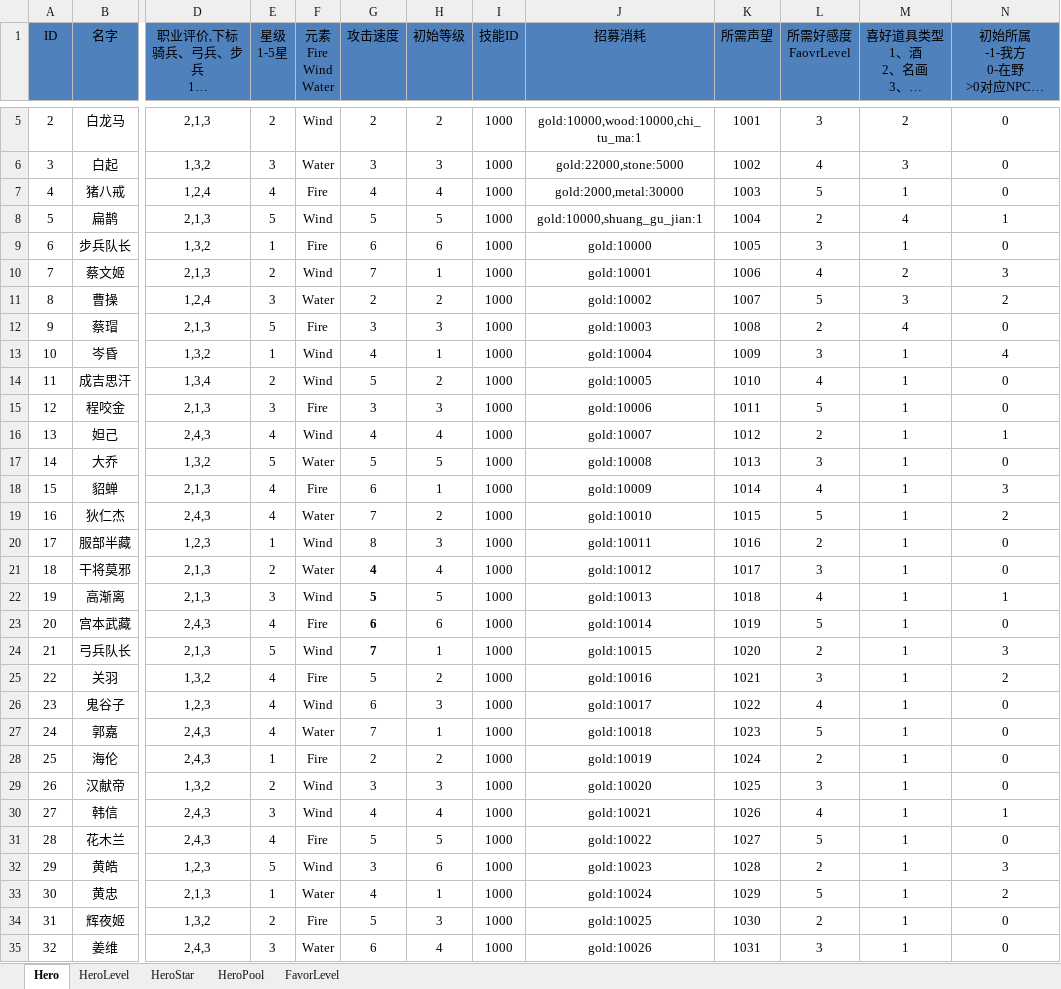
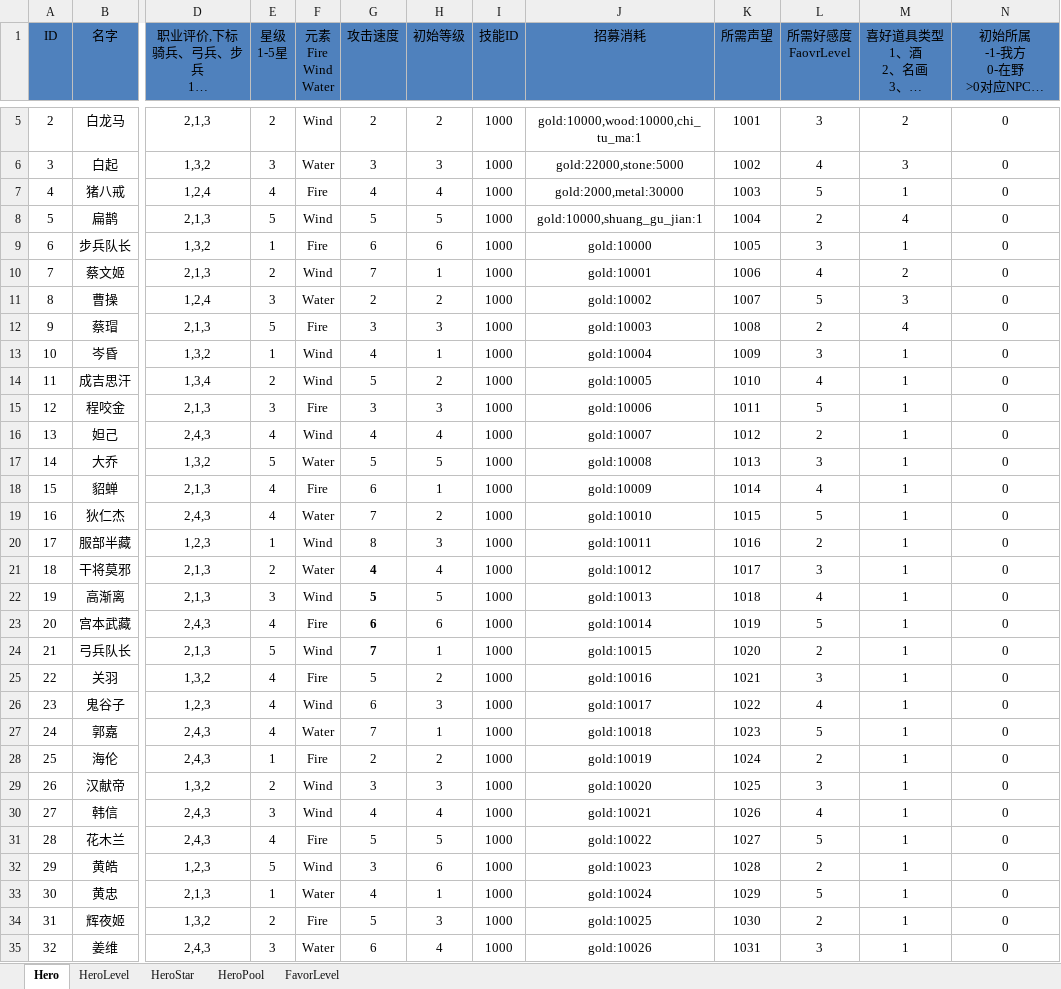
Before and after one commit to shanteng/CS, an Excel workbook: Excel/Hero.xlsx, sheet Hero, drawn as a sheet; only a part is shown, gaps mark what is left out; long unchanged cells end in …; values as stored, in another font and other column widths than the file's, no borders; the diff covers the shown part only; the diff names each change by its address in the sheet, - before the commit and + after, or states it on an @@ line.

```diff
--- a/Excel/Hero.xlsx (sheet Hero)
+++ b/Excel/Hero.xlsx (sheet Hero)
-N8 (初始所属 -1-我方 0-在野 >0对应NPC城市ID): 1
+N8 (初始所属 -1-我方 0-在野 >0对应NPC城市ID): 0
-N10 (初始所属 -1-我方 0-在野 >0对应NPC城市ID): 3
+N10 (初始所属 -1-我方 0-在野 >0对应NPC城市ID): 0
-N11 (初始所属 -1-我方 0-在野 >0对应NPC城市ID): 2
+N11 (初始所属 -1-我方 0-在野 >0对应NPC城市ID): 0
-N13 (初始所属 -1-我方 0-在野 >0对应NPC城市ID): 4
+N13 (初始所属 -1-我方 0-在野 >0对应NPC城市ID): 0
-N16 (初始所属 -1-我方 0-在野 >0对应NPC城市ID): 1
+N16 (初始所属 -1-我方 0-在野 >0对应NPC城市ID): 0
-N18 (初始所属 -1-我方 0-在野 >0对应NPC城市ID): 3
+N18 (初始所属 -1-我方 0-在野 >0对应NPC城市ID): 0
-N19 (初始所属 -1-我方 0-在野 >0对应NPC城市ID): 2
+N19 (初始所属 -1-我方 0-在野 >0对应NPC城市ID): 0
-N22 (初始所属 -1-我方 0-在野 >0对应NPC城市ID): 1
+N22 (初始所属 -1-我方 0-在野 >0对应NPC城市ID): 0
-N24 (初始所属 -1-我方 0-在野 >0对应NPC城市ID): 3
+N24 (初始所属 -1-我方 0-在野 >0对应NPC城市ID): 0
-N25 (初始所属 -1-我方 0-在野 >0对应NPC城市ID): 2
+N25 (初始所属 -1-我方 0-在野 >0对应NPC城市ID): 0
-N30 (初始所属 -1-我方 0-在野 >0对应NPC城市ID): 1
+N30 (初始所属 -1-我方 0-在野 >0对应NPC城市ID): 0
-N32 (初始所属 -1-我方 0-在野 >0对应NPC城市ID): 3
+N32 (初始所属 -1-我方 0-在野 >0对应NPC城市ID): 0
-N33 (初始所属 -1-我方 0-在野 >0对应NPC城市ID): 2
+N33 (初始所属 -1-我方 0-在野 >0对应NPC城市ID): 0
```
Also changed, not shown: 39 edited cells elsewhere in this sheet, Excel/Const.xlsx, Excel/ItemInfo.xlsx, 20 other files.
